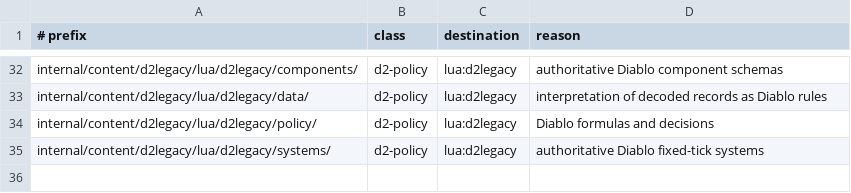
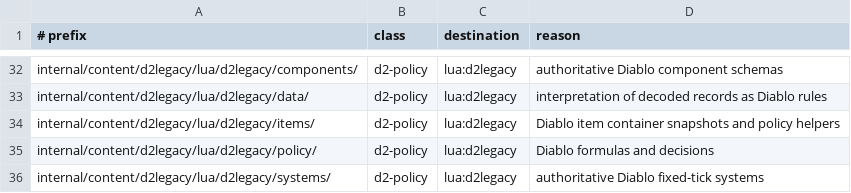
Before and after one commit to gravestench/dark-magic, a TSV file: docs/architecture/gameplay-ownership.tsv, drawn as a sheet; only a part is shown, gaps mark what is left out; the diff names each change by its address in the sheet, - before the commit and + after, or states it on an @@ line.

Commit message:
move equipment combat projection into d2legacy

```diff
--- a/docs/architecture/gameplay-ownership.tsv
+++ b/docs/architecture/gameplay-ownership.tsv
+row 34: internal/content/d2legacy/lua/d2legacy/items/ | d2-policy | lua:d2legacy | Diablo item container snapshots and policy helpers
```
Also changed, not shown: 5 other files.
